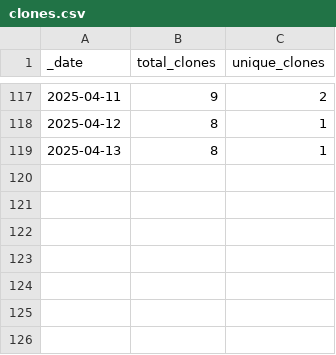
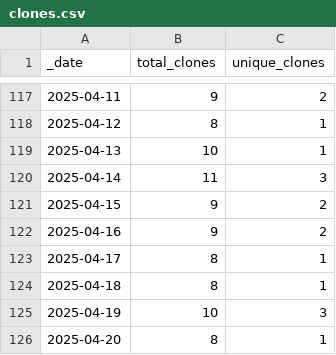
Before and after one commit to ansible-middleware/amq_streams, a CSV file: traffic/clones.csv, drawn as a sheet; only a part is shown, gaps mark what is left out.

Commit message:
GitHub traffic

```diff
--- a/traffic/clones.csv
+++ b/traffic/clones.csv
@@ -118,2 +118,9 @@ _date,total_clones,unique_clones
 2025-04-12,8,1
-2025-04-13,8,1
+2025-04-13,10,1
+2025-04-14,11,3
+2025-04-15,9,2
+2025-04-16,9,2
+2025-04-17,8,1
+2025-04-18,8,1
+2025-04-19,10,3
+2025-04-20,8,1
```
Also changed, not shown: traffic/views.csv, 1 other file.
